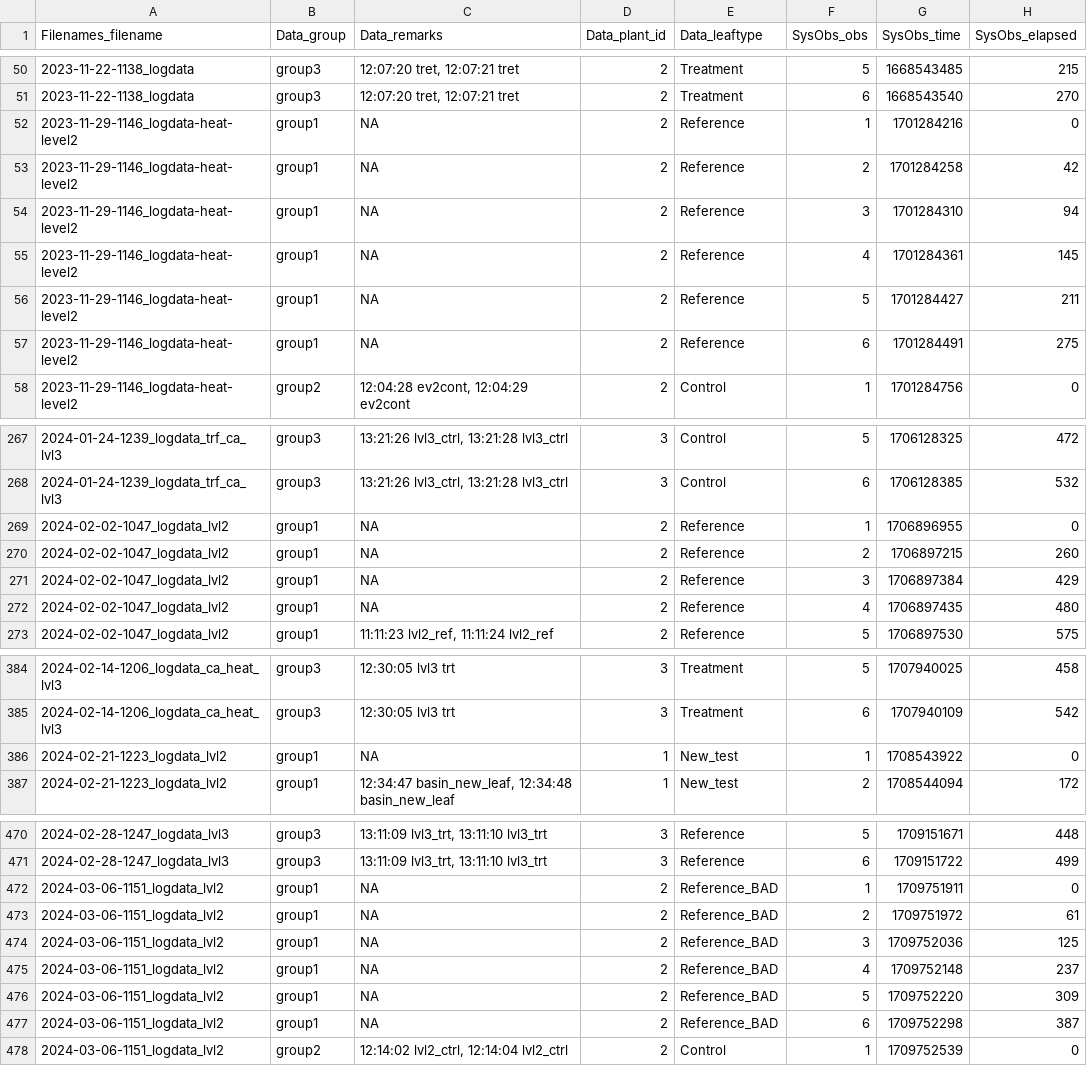
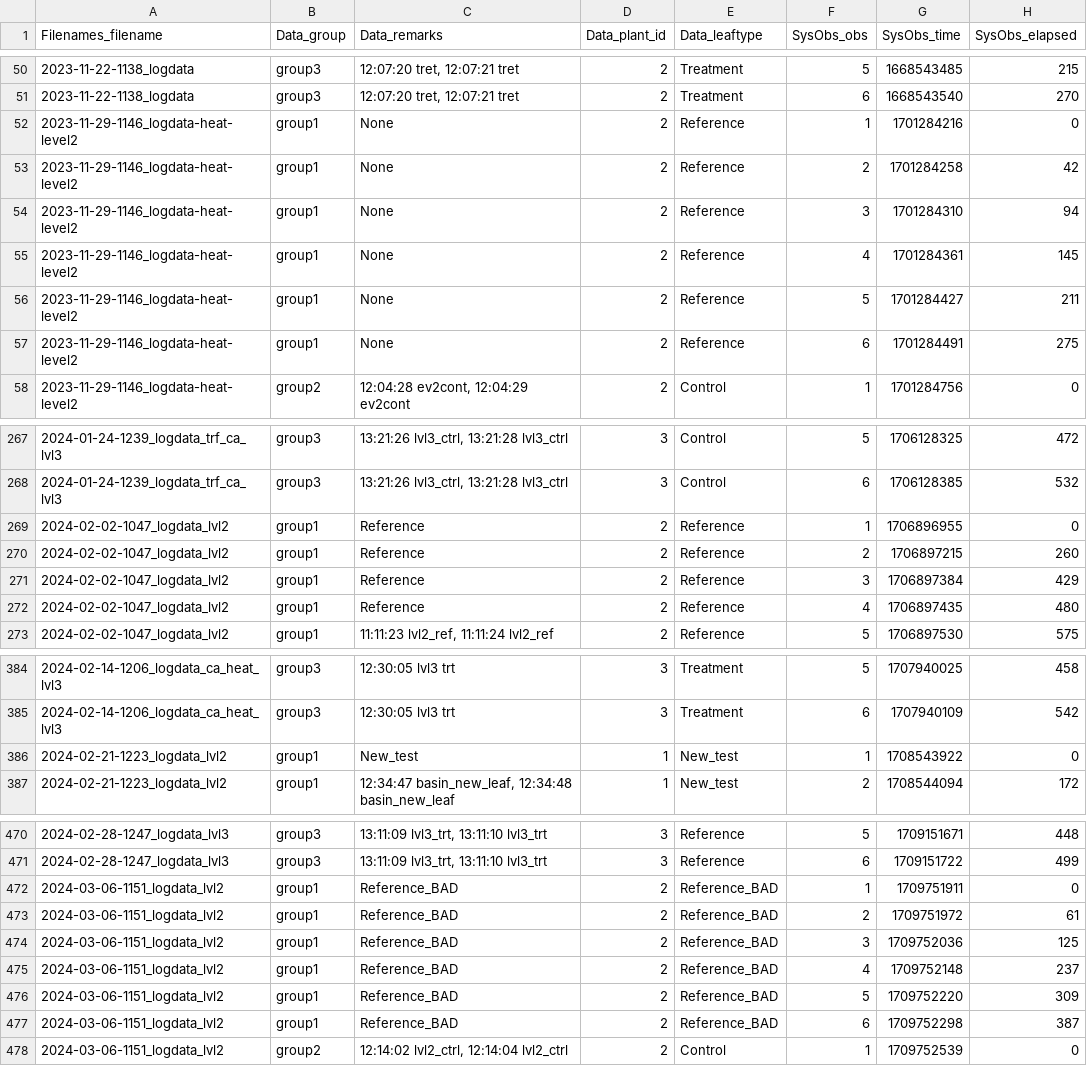
Before and after one commit to uabryanblue/Biosphere_2, a CSV file: data_analysis/LICOR/LICOR_LOGS/data_user/input/leaf_identification.csv, drawn as a sheet; only a part is shown, gaps mark what is left out; the diff covers the shown part only; the diff names each change by its address in the sheet, - before the commit and + after, or states it on an @@ line.

Commit message:
removed many NA values and put in text placeholders, some data remarks were not correct, fixed them

```diff
--- a/data_analysis/LICOR/LICOR_LOGS/data_user/input/leaf_identification.csv
+++ b/data_analysis/LICOR/LICOR_LOGS/data_user/input/leaf_identification.csv
-C52:C57 (Data_remarks): NA
+C52:C57 (Data_remarks): None
-C269:C272 (Data_remarks): NA
+C269:C272 (Data_remarks): Reference
-C386 (Data_remarks): NA
+C386 (Data_remarks): New_test
-C472:C477 (Data_remarks): NA
+C472:C477 (Data_remarks): Reference_BAD
```
Also changed, not shown: 18 edited cells elsewhere in this file.
